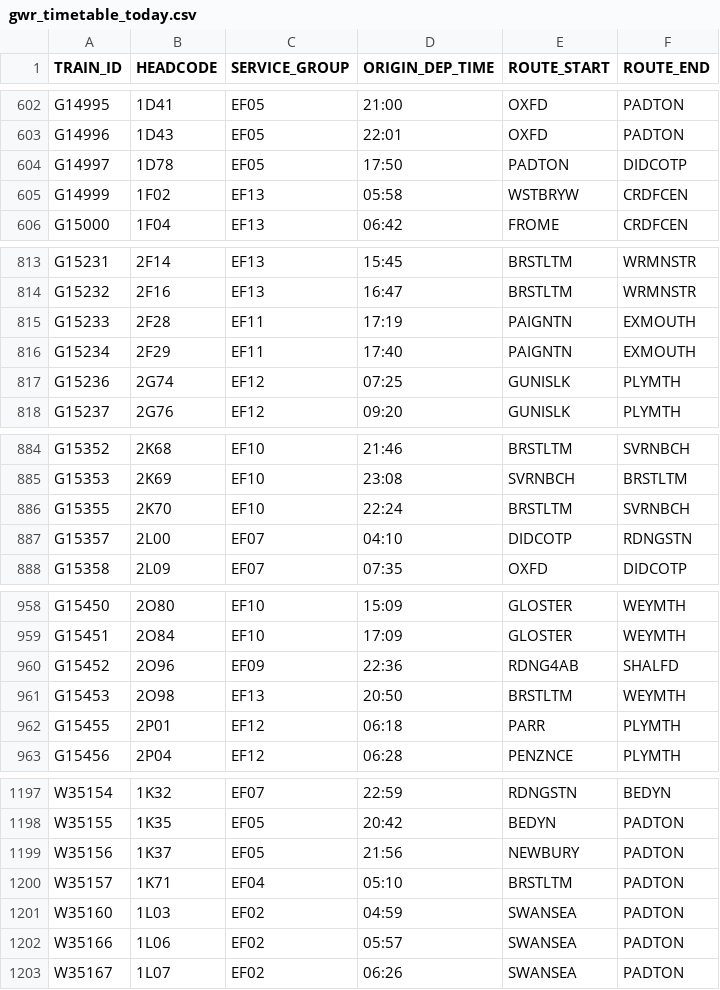
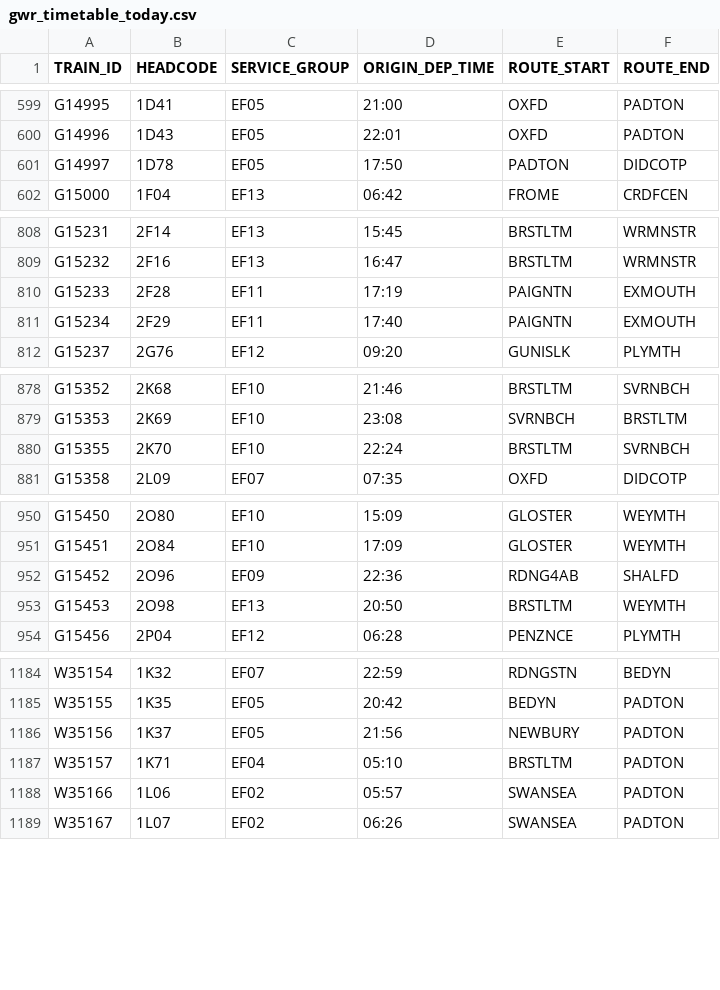
Before and after one commit to tomsmith199202-cloud/gwr_cron_job, a CSV file: gwr_timetable_today.csv, drawn as a sheet; only a part is shown, gaps mark what is left out; the diff covers the shown part only.

```diff
--- a/gwr_timetable_today.csv
+++ b/gwr_timetable_today.csv
@@ -604,3 +601,2 @@ G14996,1D43,EF05,22:01,OXFD,PADTON
 G14997,1D78,EF05,17:50,PADTON,DIDCOTP
-G14999,1F02,EF13,05:58,WSTBRYW,CRDFCEN
 G15000,1F04,EF13,06:42,FROME,CRDFCEN
@@ -816,3 +811,2 @@ G15233,2F28,EF11,17:19,PAIGNTN,EXMOUTH
 G15234,2F29,EF11,17:40,PAIGNTN,EXMOUTH
-G15236,2G74,EF12,07:25,GUNISLK,PLYMTH
 G15237,2G76,EF12,09:20,GUNISLK,PLYMTH
@@ -886,3 +880,2 @@ G15353,2K69,EF10,23:08,SVRNBCH,BRSTLTM
 G15355,2K70,EF10,22:24,BRSTLTM,SVRNBCH
-G15357,2L00,EF07,04:10,DIDCOTP,RDNGSTN
 G15358,2L09,EF07,07:35,OXFD,DIDCOTP
@@ -961,3 +953,2 @@ G15452,2O96,EF09,22:36,RDNG4AB,SHALFD
 G15453,2O98,EF13,20:50,BRSTLTM,WEYMTH
-G15455,2P01,EF12,06:18,PARR,PLYMTH
 G15456,2P04,EF12,06:28,PENZNCE,PLYMTH
@@ -1200,3 +1187,2 @@ W35156,1K37,EF05,21:56,NEWBURY,PADTON
 W35157,1K71,EF04,05:10,BRSTLTM,PADTON
-W35160,1L03,EF02,04:59,SWANSEA,PADTON
 W35166,1L06,EF02,05:57,SWANSEA,PADTON
```
Also changed, not shown: 21 added rows, 5 removed rows, 8 moved rows and 3 edited cells elsewhere in this file, 1 other file.
